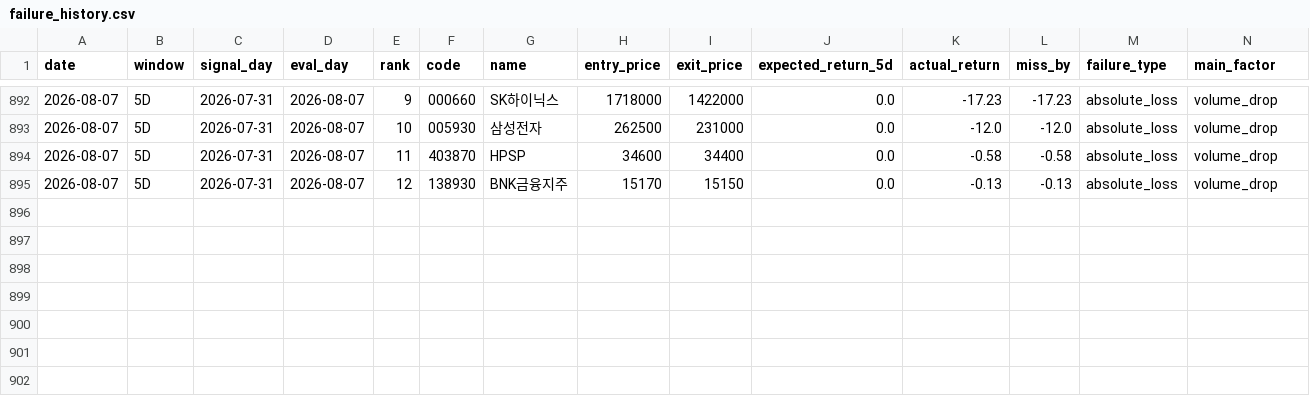
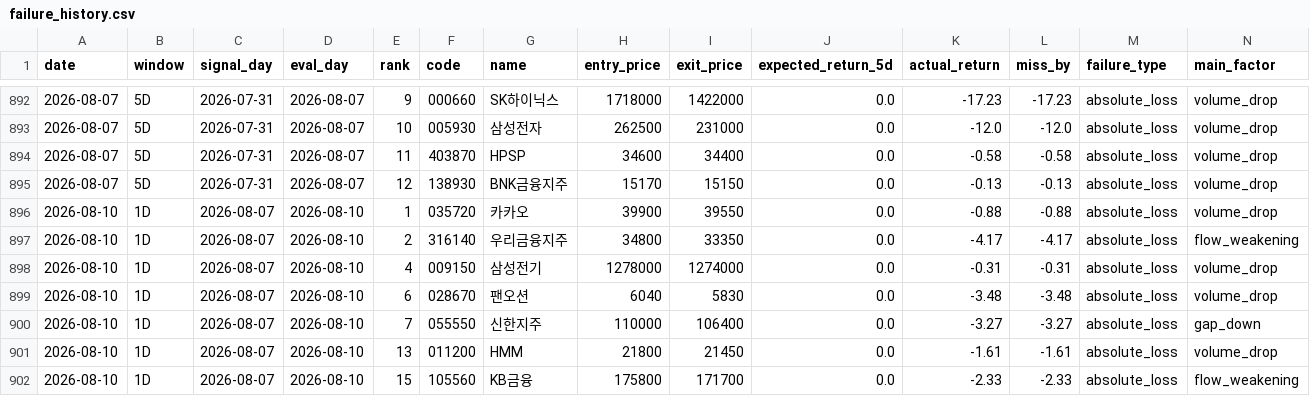
Before and after one commit to stanleyim/choonsimi, a CSV file: failure_history.csv, drawn as a sheet; only a part is shown, gaps mark what is left out; rows hold the shown columns only; the diff names each change by its address in the sheet, - before the commit and + after, or states it on an @@ line.

```diff
--- a/failure_history.csv
+++ b/failure_history.csv
+row 896: 2026-08-10 | 1D | 2026-08-07 | 2026-08-10 | 1 | 035720 | 카카오 | 39900 | 39550 | 0.0 | -0.88 | -0.88 | absolute_loss | volume_drop
+row 897: 2026-08-10 | 1D | 2026-08-07 | 2026-08-10 | 2 | 316140 | 우리금융지주 | 34800 | 33350 | 0.0 | -4.17 | -4.17 | absolute_loss | flow_weakening
+row 898: 2026-08-10 | 1D | 2026-08-07 | 2026-08-10 | 4 | 009150 | 삼성전기 | 1278000 | 1274000 | 0.0 | -0.31 | -0.31 | absolute_loss | volume_drop
+row 899: 2026-08-10 | 1D | 2026-08-07 | 2026-08-10 | 6 | 028670 | 팬오션 | 6040 | 5830 | 0.0 | -3.48 | -3.48 | absolute_loss | volume_drop
+row 900: 2026-08-10 | 1D | 2026-08-07 | 2026-08-10 | 7 | 055550 | 신한지주 | 110000 | 106400 | 0.0 | -3.27 | -3.27 | absolute_loss | gap_down
+row 901: 2026-08-10 | 1D | 2026-08-07 | 2026-08-10 | 13 | 011200 | HMM | 21800 | 21450 | 0.0 | -1.61 | -1.61 | absolute_loss | volume_drop
+row 902: 2026-08-10 | 1D | 2026-08-07 | 2026-08-10 | 15 | 105560 | KB금융 | 175800 | 171700 | 0.0 | -2.33 | -2.33 | absolute_loss | flow_weakening
```
Also changed, not shown: signal_history.csv, 6 other files.
